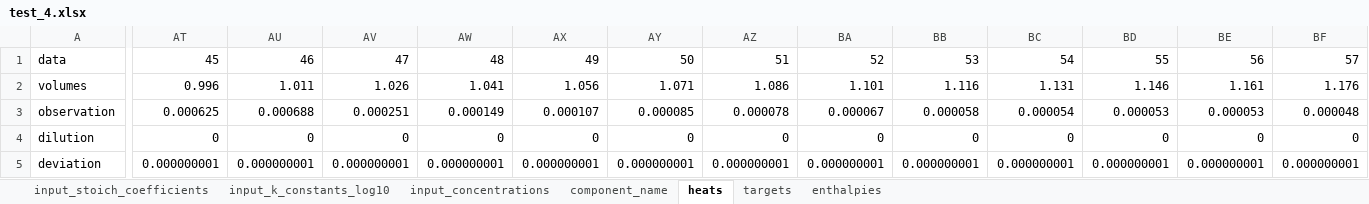
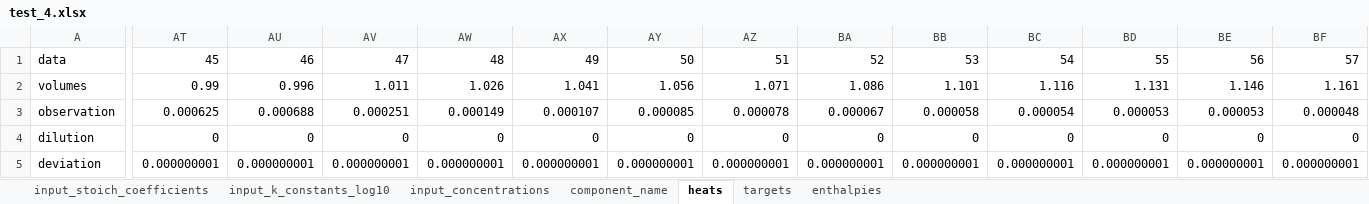
Before and after one commit to ameshkoff/KEV, an Excel workbook: input/calorimetry/test_4.xlsx, sheet heats, drawn as a sheet; only a part is shown, gaps mark what is left out; values as stored, in another font and other column widths than the file's, no borders; the diff covers the shown part only; the diff names each change by its address in the sheet, - before the commit and + after, or states it on an @@ line.

```diff
--- a/input/calorimetry/test_4.xlsx (sheet heats)
+++ b/input/calorimetry/test_4.xlsx (sheet heats)
-AT2: 0.996
+AT2: 0.99
-AU2: 1.011
+AU2: 0.996
-AV2: 1.026
+AV2: 1.011
-AW2: 1.041
+AW2: 1.026
-AX2: 1.056
+AX2: 1.041
-AY2: 1.071
+AY2: 1.056
-AZ2: 1.086
+AZ2: 1.071
-BA2: 1.101
+BA2: 1.086
-BB2: 1.116
+BB2: 1.101
-BC2: 1.131
+BC2: 1.116
-BD2: 1.146
+BD2: 1.131
-BE2: 1.161
+BE2: 1.146
-BF2: 1.176
+BF2: 1.161
```
Also changed, not shown: 3 edited cells elsewhere in this sheet, sheet input_concentrations, sheet enthalpies, sheet targets, sheet input_k_constants_log10.
